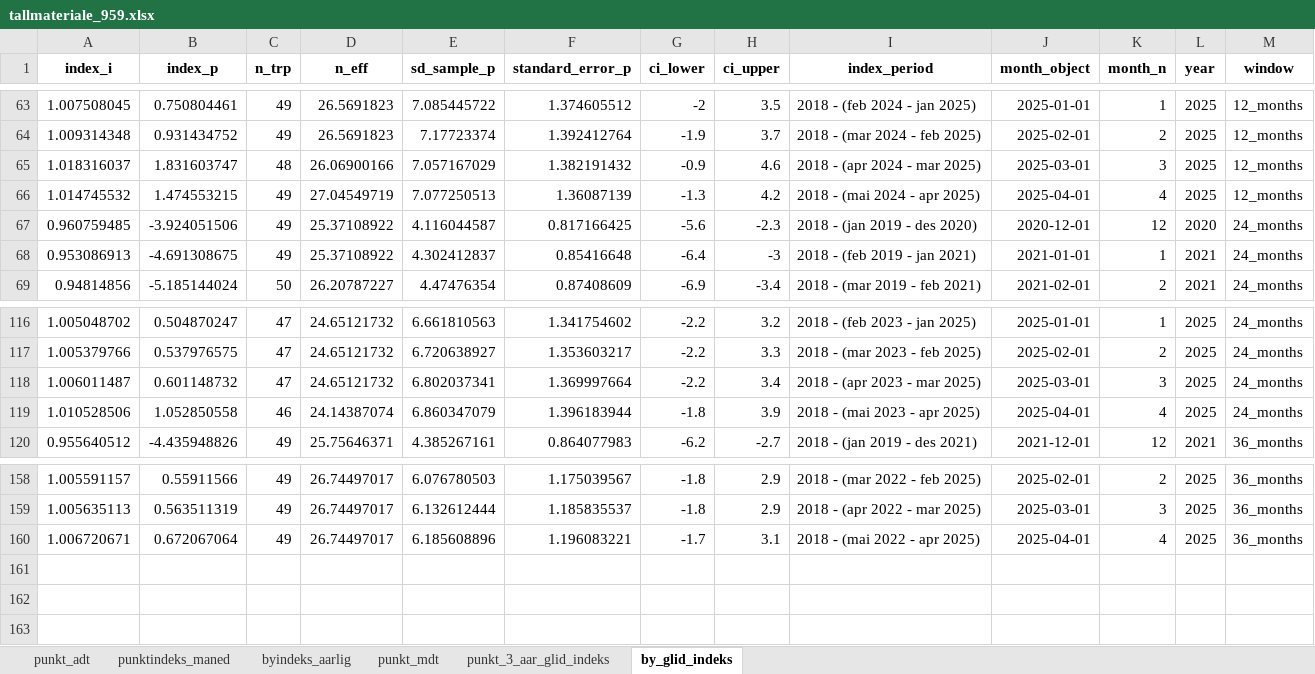
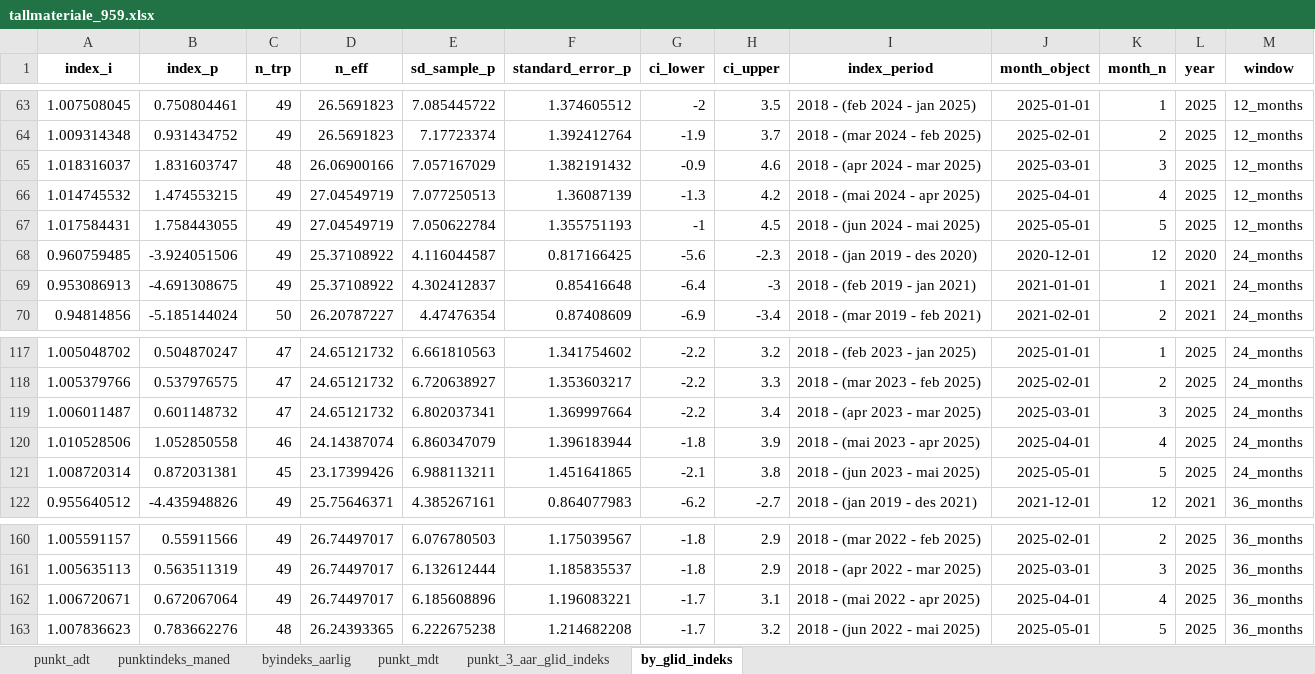
Before and after one commit to snohan/byindeks, an Excel workbook: data_indexpoints_tidy/tallmateriale_959.xlsx, sheet by_glid_indeks, drawn as a sheet; only a part is shown, gaps mark what is left out; values as stored, in another font and other column widths than the file's, no borders; the diff names each change by its address in the sheet, - before the commit and + after, or states it on an @@ line.

```diff
--- a/data_indexpoints_tidy/tallmateriale_959.xlsx (sheet by_glid_indeks)
+++ b/data_indexpoints_tidy/tallmateriale_959.xlsx (sheet by_glid_indeks)
+row 67: 1.017584431 | 1.758443055 | 49 | 27.04549719 | 7.050622784 | 1.355751193 | -1 | 4.5 | 2018 - (jun 2024 - mai 2025) | 2025-05-01 | 5 | 2025 | 12_months
+row 121: 1.008720314 | 0.872031381 | 45 | 23.17399426 | 6.988113211 | 1.451641865 | -2.1 | 3.8 | 2018 - (jun 2023 - mai 2025) | 2025-05-01 | 5 | 2025 | 24_months
+row 163: 1.007836623 | 0.783662276 | 48 | 26.24393365 | 6.222675238 | 1.214682208 | -1.7 | 3.2 | 2018 - (jun 2022 - mai 2025) | 2025-05-01 | 5 | 2025 | 36_months
```
Also changed, not shown: sheet punktindeks_maned, sheet punkt_mdt, sheet punkt_3_aar_glid_indeks, sheet punkt_adt, sheet byindeks_aarlig, data_indexpoints_tidy/tallmateriale_19954.xlsx, data_indexpoints_tidy/tallmateriale_19955.xlsx, 9 other files.
